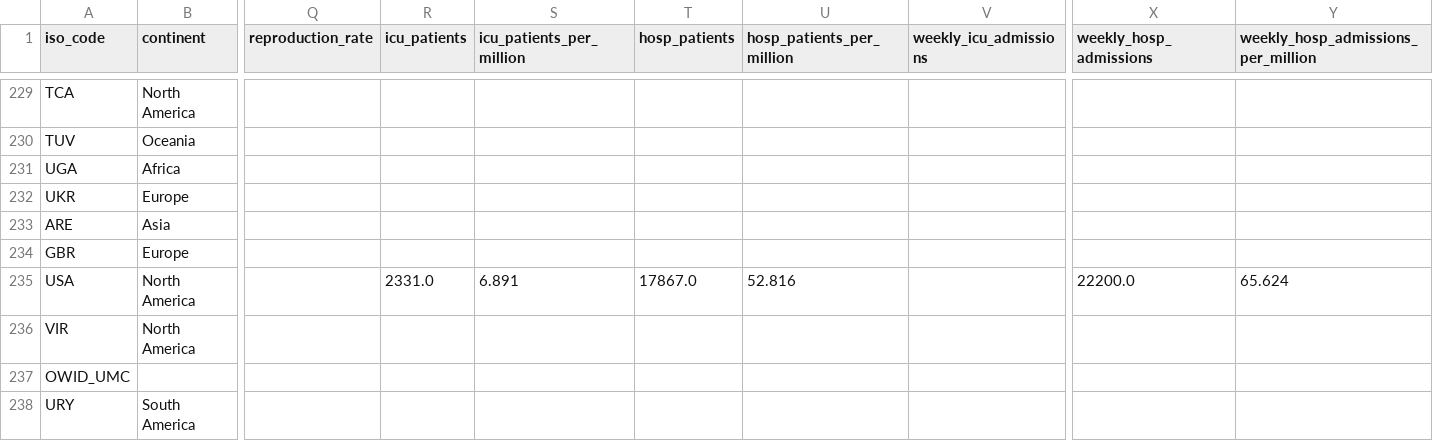
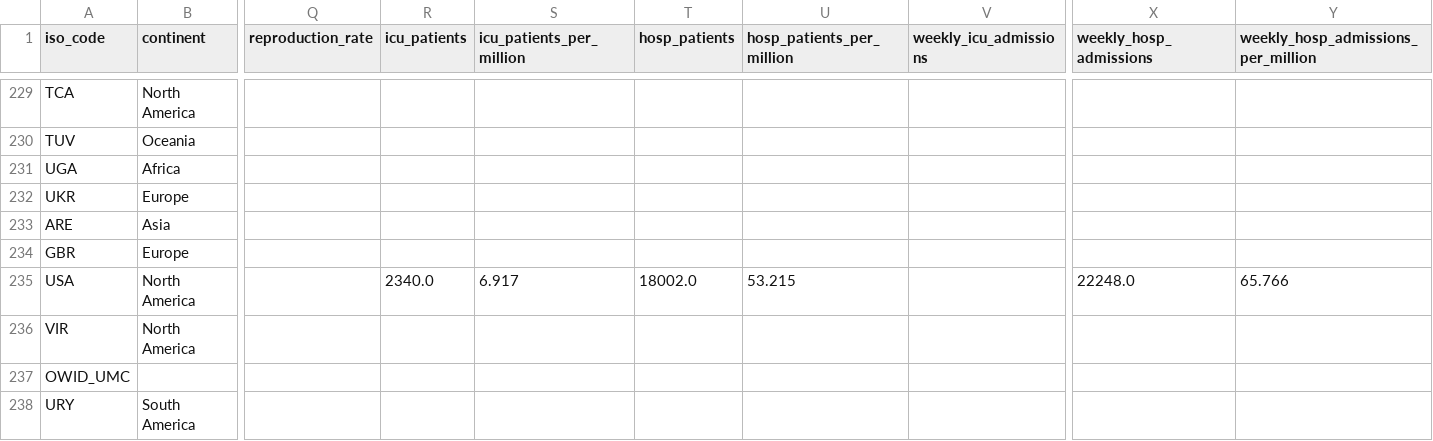
Before and after one commit to lesterholy/covid-19-data, a CSV file: public/data/latest/owid-covid-latest.csv, drawn as a sheet; only a part is shown, gaps mark what is left out; the diff names each change by its address in the sheet, - before the commit and + after, or states it on an @@ line.

Commit message:
data(megafile): automated update

```diff
--- a/public/data/latest/owid-covid-latest.csv
+++ b/public/data/latest/owid-covid-latest.csv
-R235 (icu_patients): 2331.0
+R235 (icu_patients): 2340.0
-S235 (icu_patients_per_million): 6.891
+S235 (icu_patients_per_million): 6.917
-T235 (hosp_patients): 17867.0
+T235 (hosp_patients): 18002.0
-U235 (hosp_patients_per_million): 52.816
+U235 (hosp_patients_per_million): 53.215
-X235 (weekly_hosp_admissions): 22200.0
+X235 (weekly_hosp_admissions): 22248.0
-Y235: 65.624
+Y235: 65.766
```
Also changed, not shown: 4 other files.
